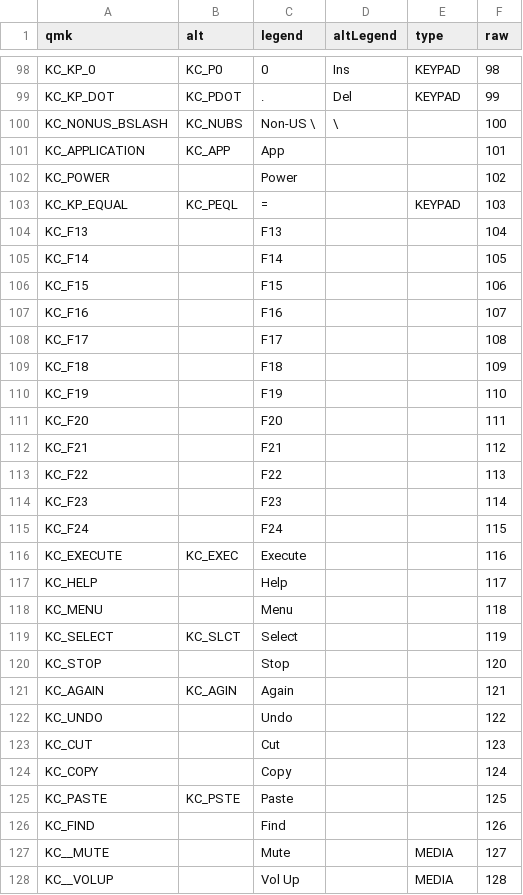
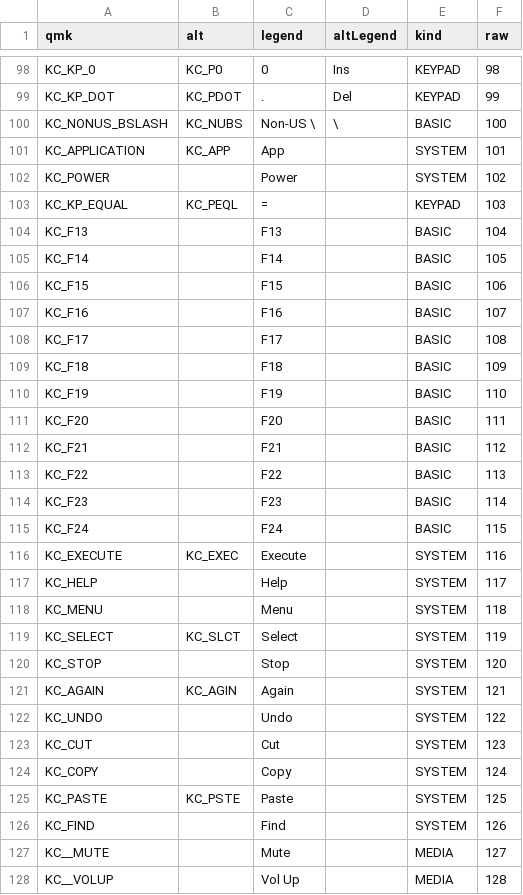
Before and after one commit to loom-conf/loom, a CSV file: resources/qmk_keycodes.csv, drawn as a sheet; only a part is shown, gaps mark what is left out; the diff covers the shown part only.

```diff
--- a/resources/qmk_keycodes.csv
+++ b/resources/qmk_keycodes.csv
@@ -1 +1 @@
-qmk,alt,legend,altLegend,type,raw
+qmk,alt,legend,altLegend,kind,raw
@@ -99,29 +99,29 @@ KC_KP_0,KC_P0,0,Ins,KEYPAD,98
 KC_KP_DOT,KC_PDOT,.,Del,KEYPAD,99
-KC_NONUS_BSLASH,KC_NUBS,Non-US \,\,,100
-KC_APPLICATION,KC_APP,App,,,101
-KC_POWER,,Power,,,102
+KC_NONUS_BSLASH,KC_NUBS,Non-US \,\,BASIC,100
+KC_APPLICATION,KC_APP,App,,SYSTEM,101
+KC_POWER,,Power,,SYSTEM,102
 KC_KP_EQUAL,KC_PEQL,=,,KEYPAD,103
-KC_F13,,F13,,,104
-KC_F14,,F14,,,105
-KC_F15,,F15,,,106
-KC_F16,,F16,,,107
-KC_F17,,F17,,,108
-KC_F18,,F18,,,109
-KC_F19,,F19,,,110
-KC_F20,,F20,,,111
-KC_F21,,F21,,,112
-KC_F22,,F22,,,113
-KC_F23,,F23,,,114
-KC_F24,,F24,,,115
-KC_EXECUTE,KC_EXEC,Execute,,,116
-KC_HELP,,Help,,,117
-KC_MENU,,Menu,,,118
-KC_SELECT,KC_SLCT,Select,,,119
-KC_STOP,,Stop,,,120
-KC_AGAIN,KC_AGIN,Again,,,121
-KC_UNDO,,Undo,,,122
-KC_CUT,,Cut,,,123
-KC_COPY,,Copy,,,124
-KC_PASTE,KC_PSTE,Paste,,,125
-KC_FIND,,Find,,,126
+KC_F13,,F13,,BASIC,104
+KC_F14,,F14,,BASIC,105
+KC_F15,,F15,,BASIC,106
+KC_F16,,F16,,BASIC,107
+KC_F17,,F17,,BASIC,108
+KC_F18,,F18,,BASIC,109
+KC_F19,,F19,,BASIC,110
+KC_F20,,F20,,BASIC,111
+KC_F21,,F21,,BASIC,112
+KC_F22,,F22,,BASIC,113
+KC_F23,,F23,,BASIC,114
+KC_F24,,F24,,BASIC,115
+KC_EXECUTE,KC_EXEC,Execute,,SYSTEM,116
+KC_HELP,,Help,,SYSTEM,117
+KC_MENU,,Menu,,SYSTEM,118
+KC_SELECT,KC_SLCT,Select,,SYSTEM,119
+KC_STOP,,Stop,,SYSTEM,120
+KC_AGAIN,KC_AGIN,Again,,SYSTEM,121
+KC_UNDO,,Undo,,SYSTEM,122
+KC_CUT,,Cut,,SYSTEM,123
+KC_COPY,,Copy,,SYSTEM,124
+KC_PASTE,KC_PSTE,Paste,,SYSTEM,125
+KC_FIND,,Find,,SYSTEM,126
 KC__MUTE,,Mute,,MEDIA,127
```
Also changed, not shown: 121 edited cells elsewhere in this file, 18 other files.
